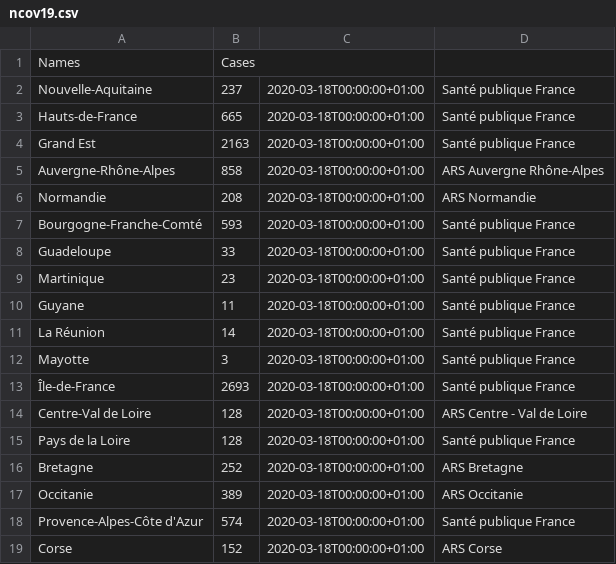
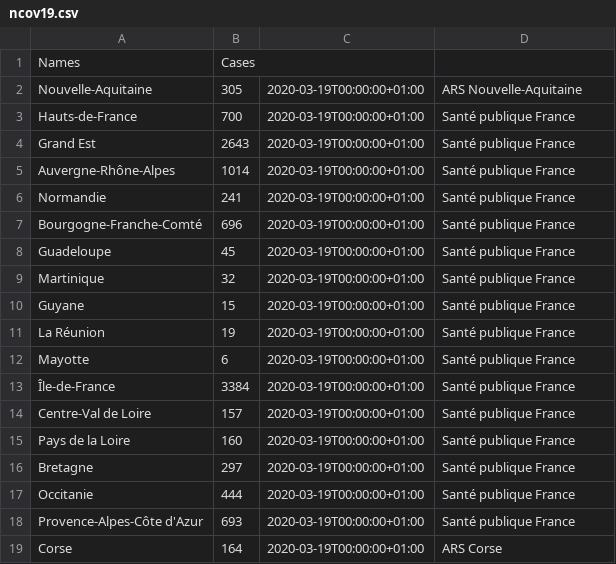
Before and after one commit to nCov19-DataPoints/nCov19-DataPoints.github.io, a CSV file: France/ncov19.csv, drawn as a sheet.

```diff
--- a/France/ncov19.csv
+++ b/France/ncov19.csv
@@ -1,19 +1,19 @@
 Names,Cases
-Nouvelle-Aquitaine,237,2020-03-18T00:00:00+01:00,Santé publique France
-Hauts-de-France,665,2020-03-18T00:00:00+01:00,Santé publique France
-Grand Est,2163,2020-03-18T00:00:00+01:00,Santé publique France
-Auvergne-Rhône-Alpes,858,2020-03-18T00:00:00+01:00,ARS Auvergne Rhône-Alpes
-Normandie,208,2020-03-18T00:00:00+01:00,ARS Normandie
-Bourgogne-Franche-Comté,593,2020-03-18T00:00:00+01:00,Santé publique France
-Guadeloupe,33,2020-03-18T00:00:00+01:00,Santé publique France
-Martinique,23,2020-03-18T00:00:00+01:00,Santé publique France
-Guyane,11,2020-03-18T00:00:00+01:00,Santé publique France
-La Réunion,14,2020-03-18T00:00:00+01:00,Santé publique France
-Mayotte,3,2020-03-18T00:00:00+01:00,Santé publique France
-Île-de-France,2693,2020-03-18T00:00:00+01:00,Santé publique France
-Centre-Val de Loire,128,2020-03-18T00:00:00+01:00,ARS Centre - Val de Loire
-Pays de la Loire,128,2020-03-18T00:00:00+01:00,Santé publique France
-Bretagne,252,2020-03-18T00:00:00+01:00,ARS Bretagne
-Occitanie,389,2020-03-18T00:00:00+01:00,ARS Occitanie
-Provence-Alpes-Côte d'Azur,574,2020-03-18T00:00:00+01:00,Santé publique France
-Corse,152,2020-03-18T00:00:00+01:00,ARS Corse
+Nouvelle-Aquitaine,305,2020-03-19T00:00:00+01:00,ARS Nouvelle-Aquitaine
+Hauts-de-France,700,2020-03-19T00:00:00+01:00,Santé publique France
+Grand Est,2643,2020-03-19T00:00:00+01:00,Santé publique France
+Auvergne-Rhône-Alpes,1014,2020-03-19T00:00:00+01:00,Santé publique France
+Normandie,241,2020-03-19T00:00:00+01:00,Santé publique France
+Bourgogne-Franche-Comté,696,2020-03-19T00:00:00+01:00,Santé publique France
+Guadeloupe,45,2020-03-19T00:00:00+01:00,Santé publique France
+Martinique,32,2020-03-19T00:00:00+01:00,Santé publique France
+Guyane,15,2020-03-19T00:00:00+01:00,Santé publique France
+La Réunion,19,2020-03-19T00:00:00+01:00,Santé publique France
+Mayotte,6,2020-03-19T00:00:00+01:00,Santé publique France
+Île-de-France,3384,2020-03-19T00:00:00+01:00,Santé publique France
+Centre-Val de Loire,157,2020-03-19T00:00:00+01:00,Santé publique France
+Pays de la Loire,160,2020-03-19T00:00:00+01:00,Santé publique France
+Bretagne,297,2020-03-19T00:00:00+01:00,Santé publique France
+Occitanie,444,2020-03-19T00:00:00+01:00,Santé publique France
+Provence-Alpes-Côte d'Azur,693,2020-03-19T00:00:00+01:00,Santé publique France
+Corse,164,2020-03-19T00:00:00+01:00,ARS Corse
```
Also changed, not shown: UK/ncov19.csv, 7 other files.
